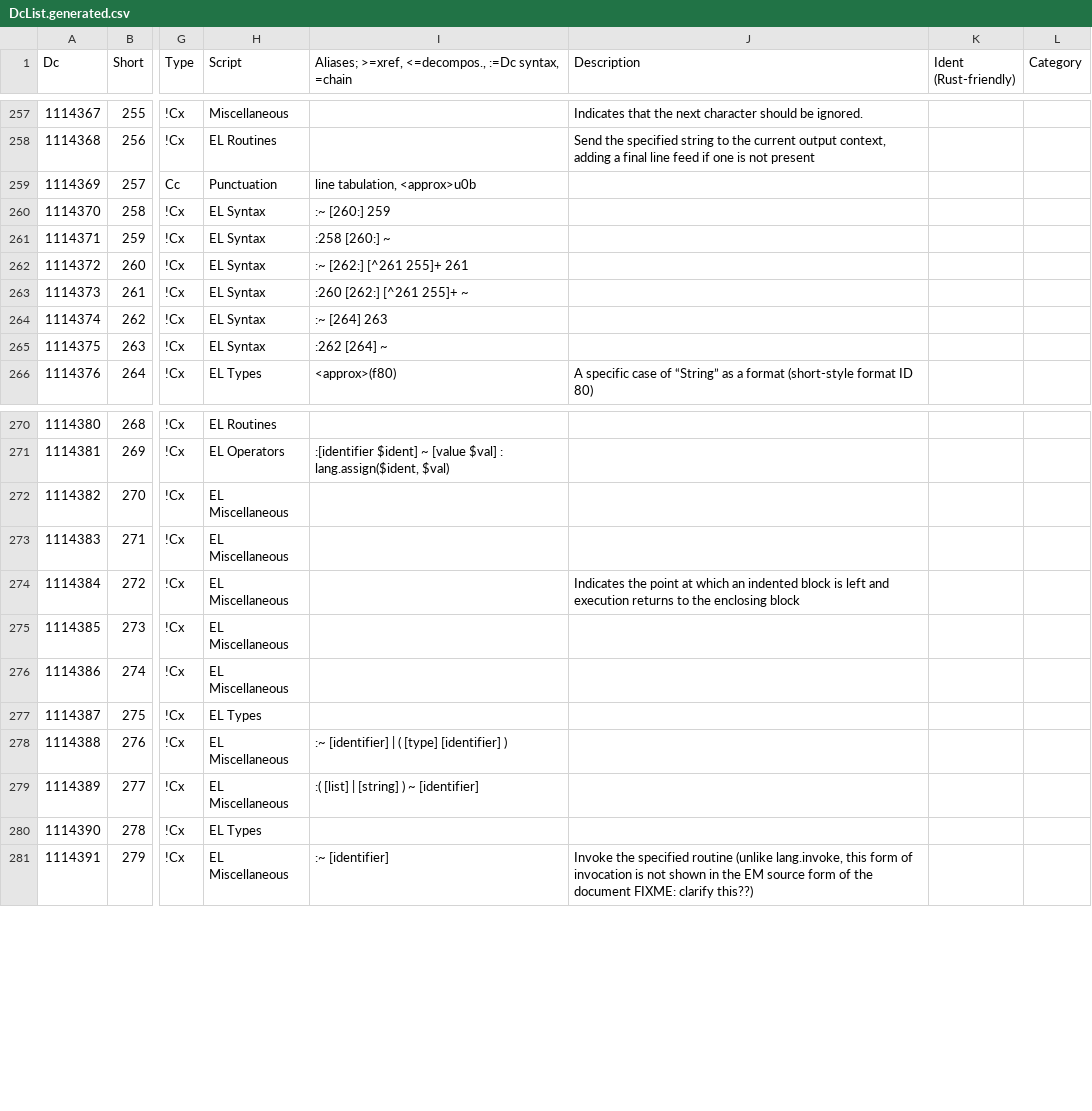
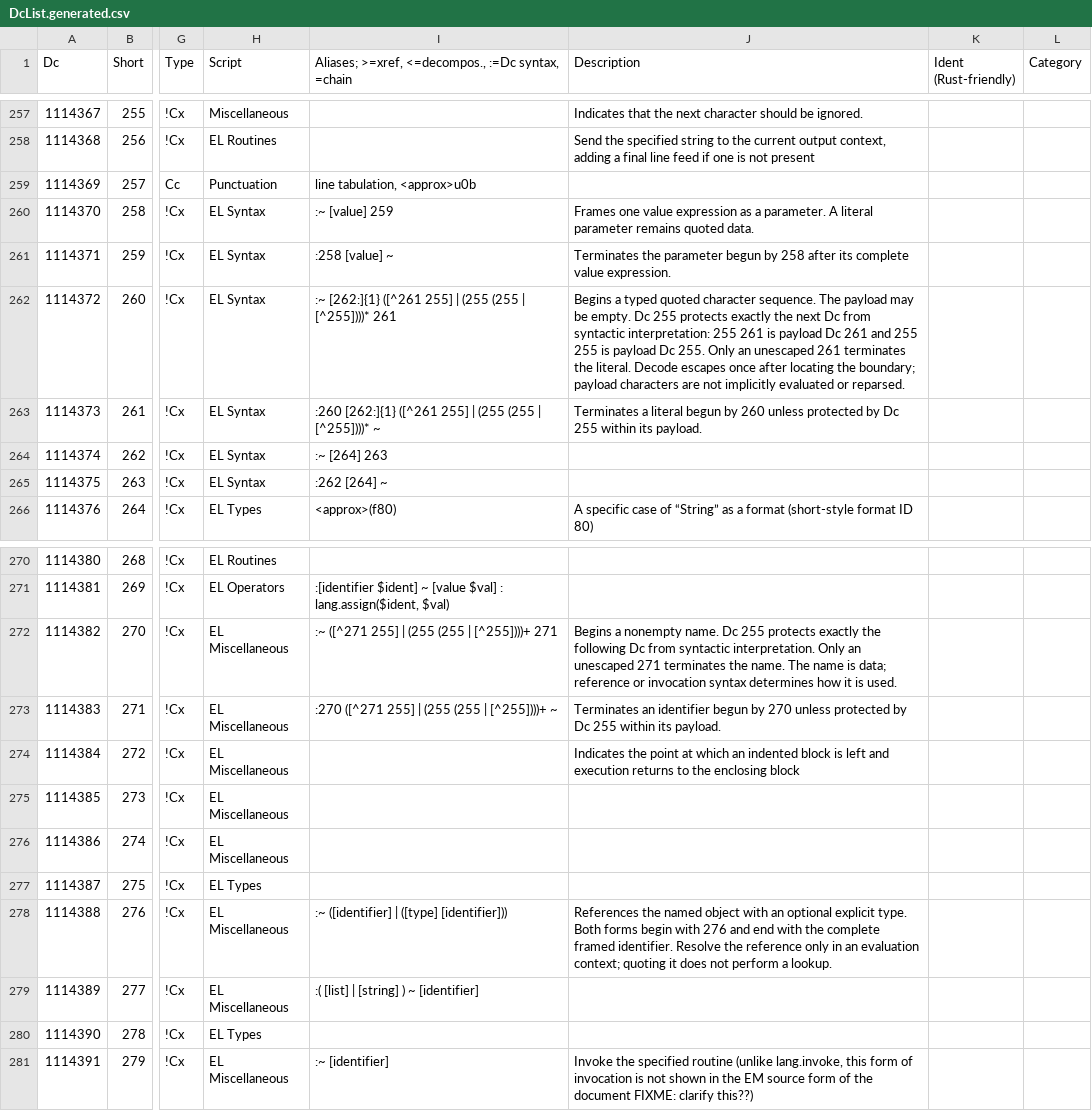
Before and after one commit to collectivetoolbox/collectivetoolbox, a CSV file: src/formats/dcdata/data/DcList.generated.csv, drawn as a sheet; only a part is shown, gaps mark what is left out; the diff names each change by its address in the sheet, - before the commit and + after, or states it on an @@ line.

Commit message:
data: Attempt to clarify string/statement/value

```diff
--- a/src/formats/dcdata/data/DcList.generated.csv
+++ b/src/formats/dcdata/data/DcList.generated.csv
-I260: :~ [260:] 259
+I260: :~ [value] 259
-J260 (Description): (empty)
+J260 (Description): Frames one value expression as a parameter. A literal parameter remains quoted data.
-I261: :258 [260:] ~
+I261: :258 [value] ~
-J261 (Description): (empty)
+J261 (Description): Terminates the parameter begun by 258 after its complete value expression.
-I262: :~ [262:] [^261 255]+ 261
+I262: :~ [262:]{1} ([^261 255] | (255 (255 | [^255])))* 261
-J262 (Description): (empty)
+J262 (Description): Begins a typed quoted character sequence. The payload may be empty. Dc 255 protects exactly the next Dc from syntactic interpretation: 255 261 is payload Dc 261 and 255 255 is payload Dc 255. Only an unescaped 261 terminates the literal. Decode escapes once after locating the boundary; payload characters are not implicitly evaluated or reparsed.
-I263: :260 [262:] [^261 255]+ ~
+I263: :260 [262:]{1} ([^261 255] | (255 (255 | [^255])))* ~
-J263 (Description): (empty)
+J263 (Description): Terminates a literal begun by 260 unless protected by Dc 255 within its payload.
-I272: (empty)
+I272: :~ ([^271 255] | (255 (255 | [^255])))+ 271
-J272 (Description): (empty)
+J272 (Description): Begins a nonempty name. Dc 255 protects exactly the following Dc from syntactic interpretation. Only an unescaped 271 terminates the name. The name is data; reference or invocation syntax determines how it is used.
-I273: (empty)
+I273: :270 ([^271 255] | (255 (255 | [^255])))+ ~
-J273 (Description): (empty)
+J273 (Description): Terminates an identifier begun by 270 unless protected by Dc 255 within its payload.
-I278: :~ [identifier] | ( [type] [identifier] )
+I278: :~ ([identifier] | ([type] [identifier]))
-J278 (Description): (empty)
+J278 (Description): References the named object with an optional explicit type. Both forms begin with 276 and end with the complete framed identifier. Resolve the reference only in an evaluation context; quoting it does not perform a lookup.
```
Also changed, not shown: src/formats/dcdata/data/README-named-types.csv, src/formats/dcdata/data/categories/el.csv, 3 other files.
